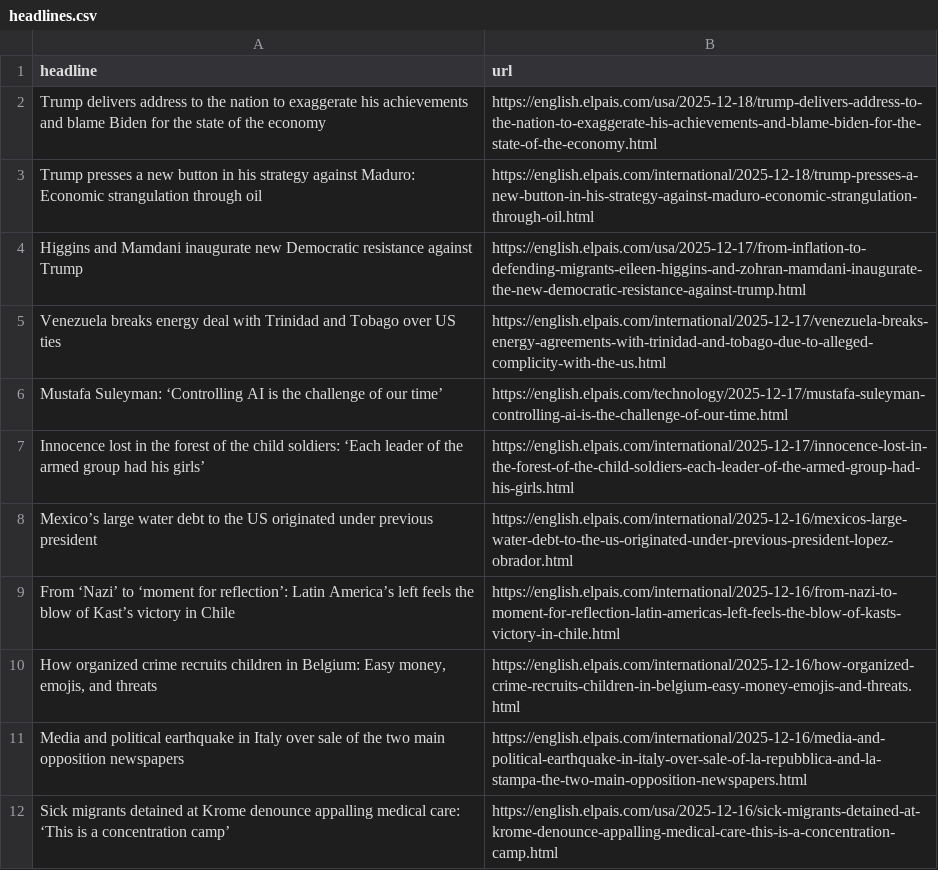
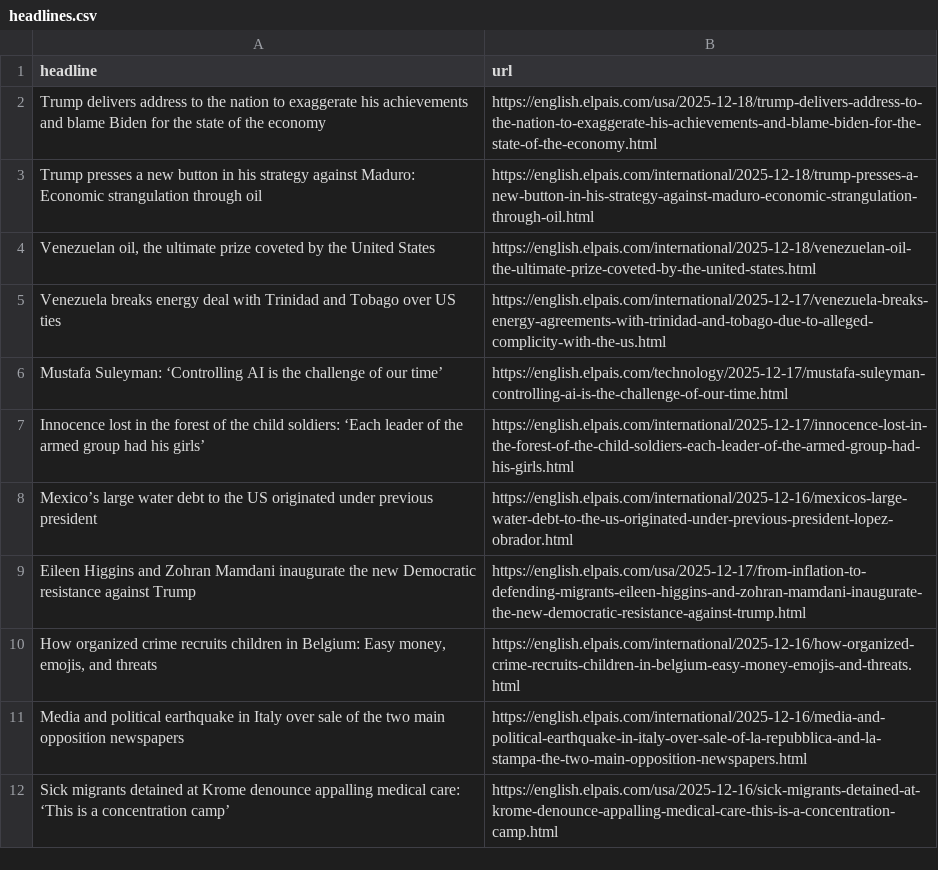
Before and after one commit to JSorrell99/el-pais-autoscraper, a CSV file: headlines.csv, drawn as a sheet; only a part is shown; removed rows and columns are numbered as before the commit, all else as after; the diff names each change by its address in the sheet, - before the commit and + after, or states it on an @@ line.

```diff
--- a/headlines.csv
+++ b/headlines.csv
-row 4: Higgins and Mamdani inaugurate new Democratic resistance against Trump | https://english.elpais.com/usa/2025-12-17/from-inflation-to-defending-migrants-eileen-higgins-and-zohran-mamdani-inaugurate-the-new-democratic-resistance-against-trump.html
+row 4: Venezuelan oil, the ultimate prize coveted by the United States | https://english.elpais.com/international/2025-12-18/venezuelan-oil-the-ultimate-prize-coveted-by-the-united-states.html
-row 9: From ‘Nazi’ to ‘moment for reflection’: Latin America’s left feels the blow of Kast’s victory in Chile | https://english.elpais.com/international/2025-12-16/from-nazi-to-moment-for-reflection-latin-americas-left-feels-the-blow-of-kasts-victory-in-chile.html
+row 9: Eileen Higgins and Zohran Mamdani inaugurate the new Democratic resistance against Trump | https://english.elpais.com/usa/2025-12-17/from-inflation-to-defending-migrants-eileen-higgins-and-zohran-mamdani-inaugurate-the-new-democratic-resistance-against-trump.html
```
